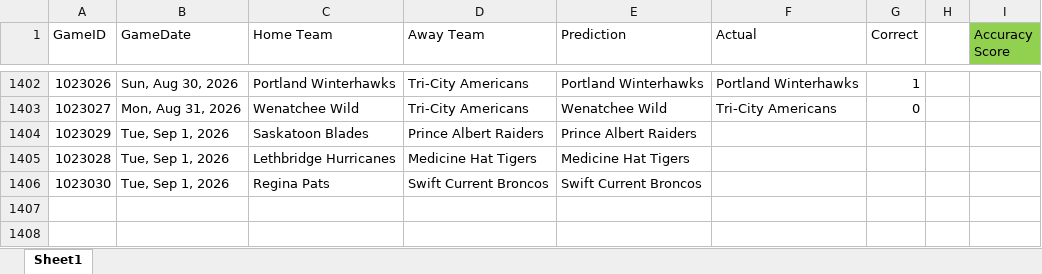
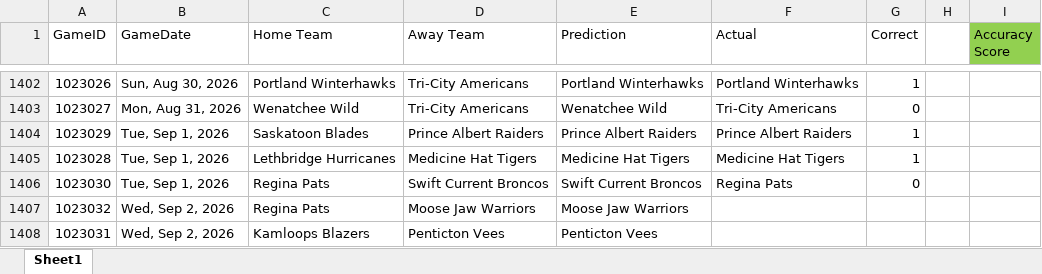
Before and after one commit to caleb-stewart/WHL-Game-Predictor, an Excel workbook: prediction_record.xlsx, sheet Sheet1, drawn as a sheet; only a part is shown, gaps mark what is left out; values as stored, in another font and other column widths than the file's, no borders; the diff names each change by its address in the sheet, - before the commit and + after, or states it on an @@ line.

```diff
--- a/prediction_record.xlsx (sheet Sheet1)
+++ b/prediction_record.xlsx (sheet Sheet1)
-F1404 (Actual): (empty)
+F1404 (Actual): Prince Albert Raiders
-G1404:G1405 (Correct): (empty)
+G1404:G1405 (Correct): 1
-F1405 (Actual): (empty)
+F1405 (Actual): Medicine Hat Tigers
-F1406 (Actual): (empty)
+F1406 (Actual): Regina Pats
-G1406 (Correct): (empty)
+G1406 (Correct): 0
+row 1407: 1023032 | Wed, Sep 2, 2026 | Regina Pats | Moose Jaw Warriors | Moose Jaw Warriors
+row 1408: 1023031 | Wed, Sep 2, 2026 | Kamloops Blazers | Penticton Vees | Penticton Vees
```
Also changed, not shown: 2 other files.
